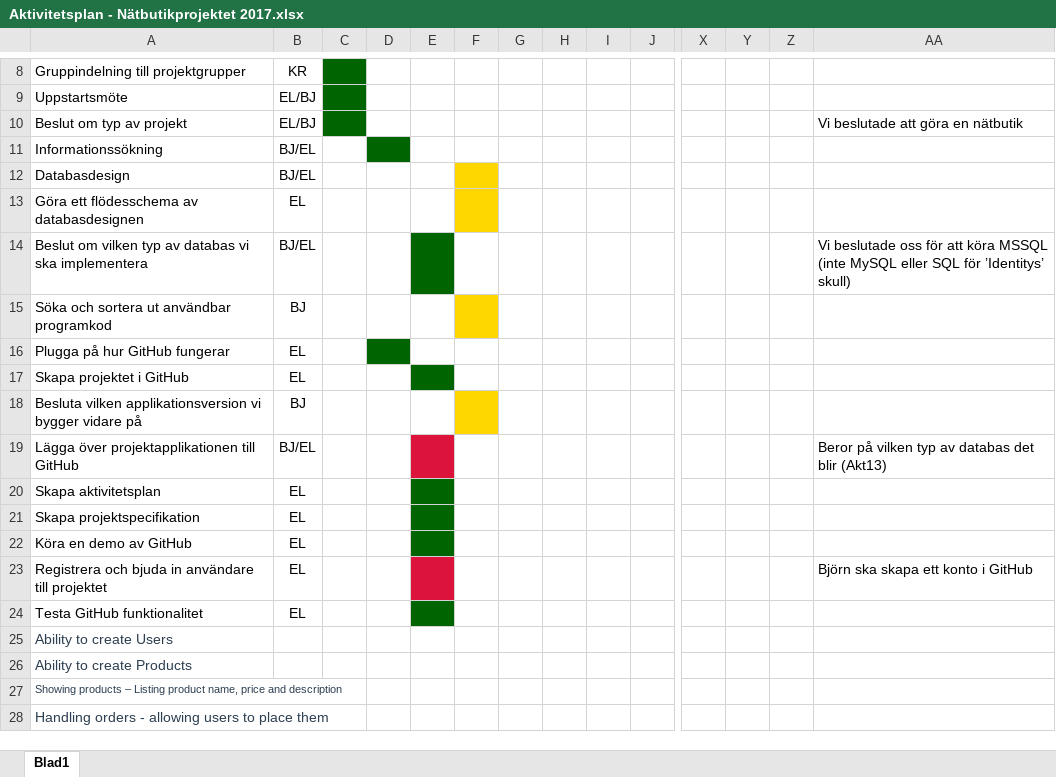
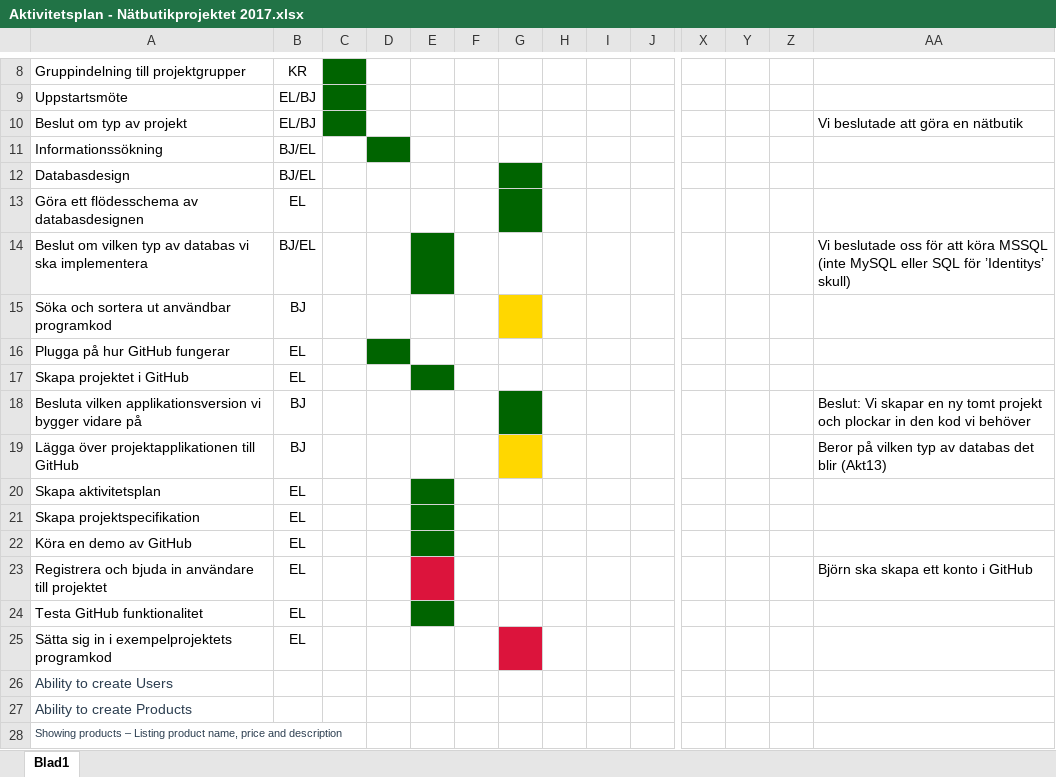
Before and after one commit to eButiken-Lexicon-2017/Butiksprojektet, an Excel workbook: Aktivitetsplan - Nätbutikprojektet 2017.xlsx, sheet Blad1, drawn as a sheet; only a part is shown, gaps mark what is left out; the shorter side is filled out with more unchanged rows; values as stored, in another font and other column widths than the file's, no borders; rows hold the shown columns only; the diff names each change by its address in the sheet, - before the commit and + after, or states it on an @@ line.

```diff
--- a/Aktivitetsplan - Nätbutikprojektet 2017.xlsx (sheet Blad1)
+++ b/Aktivitetsplan - Nätbutikprojektet 2017.xlsx (sheet Blad1)
-F12:F13 fill: #FFD700
+F12:F13 fill: none
-G12:G13 fill: none
+G12:G13 fill: #006400
-F15 fill: #FFD700
+F15 fill: none
-G15 fill: none
+G15 fill: #FFD700
-F18 fill: #FFD700
+F18 fill: none
-G18 fill: none
+G18 fill: #006400
-AA18: (empty)
+AA18: Beslut: Vi skapar en ny tomt projekt och plockar in den kod vi behöver
-B19: BJ/EL
+B19: BJ
-E19 fill: #DC143C
+E19 fill: none
-G19 fill: none
+G19 fill: #FFD700
+row 25: Sätta sig in i exempelprojektets programkod | EL
```
Also changed, not shown: 2 other files.
